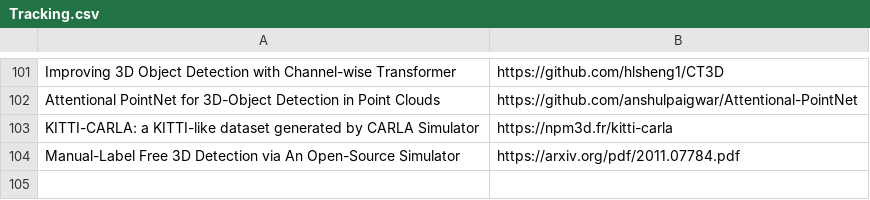
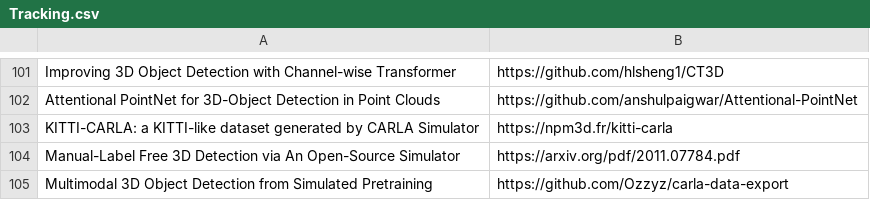
Before and after one commit to shanmo/awesome-object-slam, a CSV file: Tracking.csv, drawn as a sheet; only a part is shown, gaps mark what is left out.

Commit message:
Update Tracking.csv

```diff
--- a/Tracking.csv
+++ b/Tracking.csv
@@ -104 +104,2 @@ KITTI-CARLA: a KITTI-like dataset generated by CARLA Simulator,https://npm3d.fr/
 Manual-Label Free 3D Detection via An Open-Source Simulator,https://arxiv.org/pdf/2011.07784.pdf
+Multimodal 3D Object Detection from Simulated Pretraining,https://github.com/Ozzyz/carla-data-export
```
